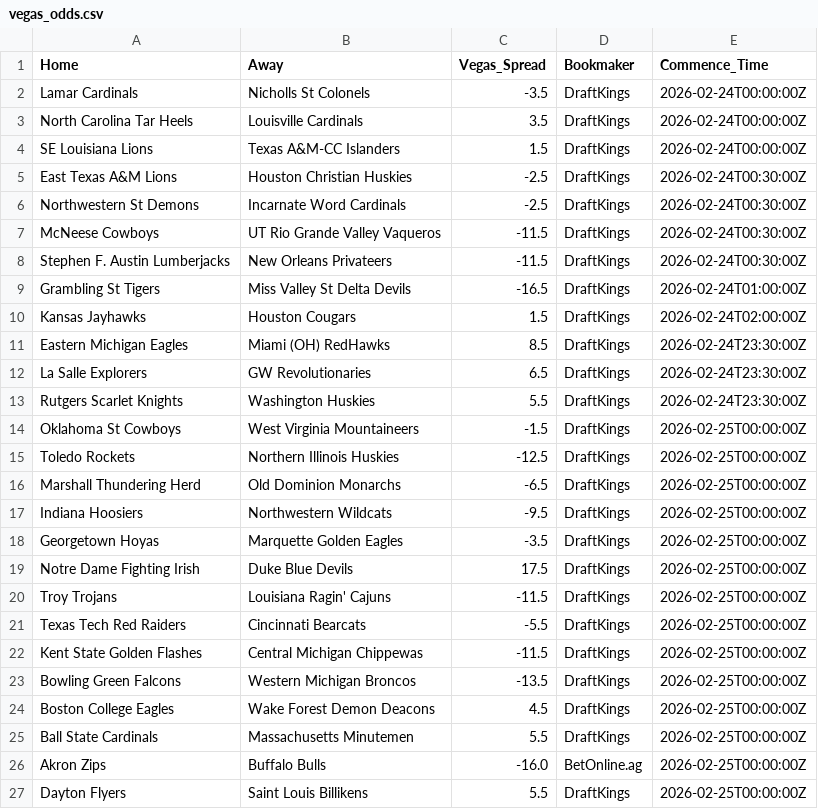
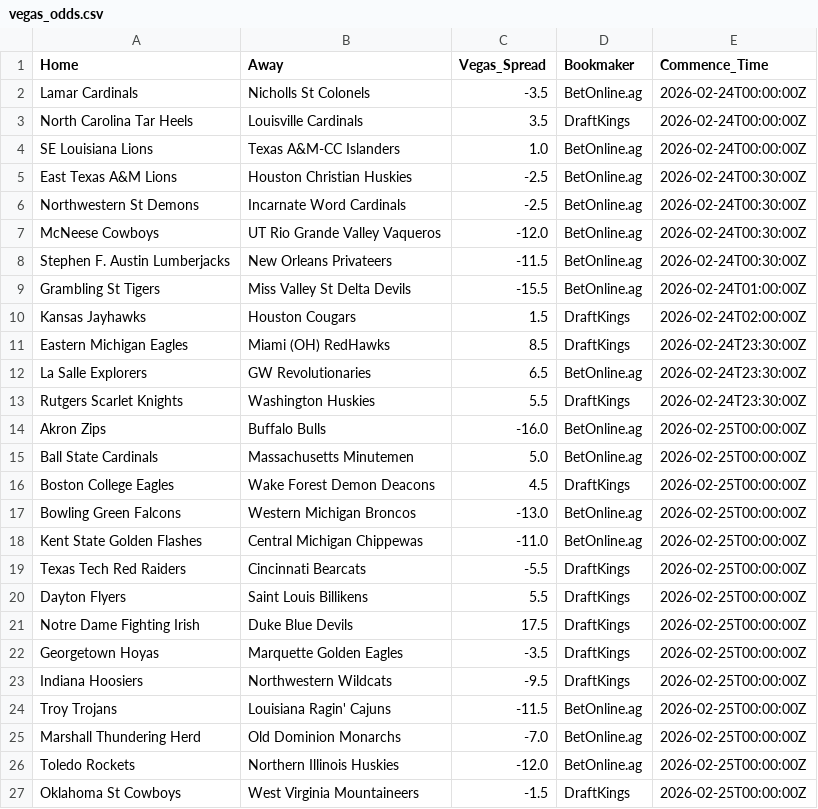
Before and after one commit to Vision919/cbb-sharp-data, a CSV file: vegas_odds.csv, drawn as a sheet; only a part is shown; the diff covers the shown part only.

```diff
--- a/vegas_odds.csv
+++ b/vegas_odds.csv
@@ -1,27 +1,27 @@
 Home,Away,Vegas_Spread,Bookmaker,Commence_Time
-Lamar Cardinals,Nicholls St Colonels,-3.5,DraftKings,2026-02-24T00:00:00Z
+Lamar Cardinals,Nicholls St Colonels,-3.5,BetOnline.ag,2026-02-24T00:00:00Z
 North Carolina Tar Heels,Louisville Cardinals,3.5,DraftKings,2026-02-24T00:00:00Z
-SE Louisiana Lions,Texas A&M-CC Islanders,1.5,DraftKings,2026-02-24T00:00:00Z
-East Texas A&M Lions,Houston Christian Huskies,-2.5,DraftKings,2026-02-24T00:30:00Z
-Northwestern St Demons,Incarnate Word Cardinals,-2.5,DraftKings,2026-02-24T00:30:00Z
-McNeese Cowboys,UT Rio Grande Valley Vaqueros,-11.5,DraftKings,2026-02-24T00:30:00Z
-Stephen F. Austin Lumberjacks,New Orleans Privateers,-11.5,DraftKings,2026-02-24T00:30:00Z
-Grambling St Tigers,Miss Valley St Delta Devils,-16.5,DraftKings,2026-02-24T01:00:00Z
+SE Louisiana Lions,Texas A&M-CC Islanders,1.0,BetOnline.ag,2026-02-24T00:00:00Z
+East Texas A&M Lions,Houston Christian Huskies,-2.5,BetOnline.ag,2026-02-24T00:30:00Z
+Northwestern St Demons,Incarnate Word Cardinals,-2.5,BetOnline.ag,2026-02-24T00:30:00Z
+McNeese Cowboys,UT Rio Grande Valley Vaqueros,-12.0,BetOnline.ag,2026-02-24T00:30:00Z
+Stephen F. Austin Lumberjacks,New Orleans Privateers,-11.5,BetOnline.ag,2026-02-24T00:30:00Z
+Grambling St Tigers,Miss Valley St Delta Devils,-15.5,BetOnline.ag,2026-02-24T01:00:00Z
 Kansas Jayhawks,Houston Cougars,1.5,DraftKings,2026-02-24T02:00:00Z
 Eastern Michigan Eagles,Miami (OH) RedHawks,8.5,DraftKings,2026-02-24T23:30:00Z
-La Salle Explorers,GW Revolutionaries,6.5,DraftKings,2026-02-24T23:30:00Z
+La Salle Explorers,GW Revolutionaries,6.5,BetOnline.ag,2026-02-24T23:30:00Z
 Rutgers Scarlet Knights,Washington Huskies,5.5,DraftKings,2026-02-24T23:30:00Z
+Akron Zips,Buffalo Bulls,-16.0,BetOnline.ag,2026-02-25T00:00:00Z
+Ball State Cardinals,Massachusetts Minutemen,5.0,BetOnline.ag,2026-02-25T00:00:00Z
+Boston College Eagles,Wake Forest Demon Deacons,4.5,DraftKings,2026-02-25T00:00:00Z
+Bowling Green Falcons,Western Michigan Broncos,-13.0,BetOnline.ag,2026-02-25T00:00:00Z
+Kent State Golden Flashes,Central Michigan Chippewas,-11.0,BetOnline.ag,2026-02-25T00:00:00Z
+Texas Tech Red Raiders,Cincinnati Bearcats,-5.5,DraftKings,2026-02-25T00:00:00Z
+Dayton Flyers,Saint Louis Billikens,5.5,DraftKings,2026-02-25T00:00:00Z
+Notre Dame Fighting Irish,Duke Blue Devils,17.5,DraftKings,2026-02-25T00:00:00Z
+Georgetown Hoyas,Marquette Golden Eagles,-3.5,DraftKings,2026-02-25T00:00:00Z
+Indiana Hoosiers,Northwestern Wildcats,-9.5,DraftKings,2026-02-25T00:00:00Z
+Troy Trojans,Louisiana Ragin' Cajuns,-11.5,BetOnline.ag,2026-02-25T00:00:00Z
+Marshall Thundering Herd,Old Dominion Monarchs,-7.0,BetOnline.ag,2026-02-25T00:00:00Z
+Toledo Rockets,Northern Illinois Huskies,-12.0,BetOnline.ag,2026-02-25T00:00:00Z
 Oklahoma St Cowboys,West Virginia Mountaineers,-1.5,DraftKings,2026-02-25T00:00:00Z
-Toledo Rockets,Northern Illinois Huskies,-12.5,DraftKings,2026-02-25T00:00:00Z
-Marshall Thundering Herd,Old Dominion Monarchs,-6.5,DraftKings,2026-02-25T00:00:00Z
-Indiana Hoosiers,Northwestern Wildcats,-9.5,DraftKings,2026-02-25T00:00:00Z
-Georgetown Hoyas,Marquette Golden Eagles,-3.5,DraftKings,2026-02-25T00:00:00Z
-Notre Dame Fighting Irish,Duke Blue Devils,17.5,DraftKings,2026-02-25T00:00:00Z
-Troy Trojans,Louisiana Ragin' Cajuns,-11.5,DraftKings,2026-02-25T00:00:00Z
-Texas Tech Red Raiders,Cincinnati Bearcats,-5.5,DraftKings,2026-02-25T00:00:00Z
-Kent State Golden Flashes,Central Michigan Chippewas,-11.5,DraftKings,2026-02-25T00:00:00Z
-Bowling Green Falcons,Western Michigan Broncos,-13.5,DraftKings,2026-02-25T00:00:00Z
-Boston College Eagles,Wake Forest Demon Deacons,4.5,DraftKings,2026-02-25T00:00:00Z
-Ball State Cardinals,Massachusetts Minutemen,5.5,DraftKings,2026-02-25T00:00:00Z
-Akron Zips,Buffalo Bulls,-16.0,BetOnline.ag,2026-02-25T00:00:00Z
-Dayton Flyers,Saint Louis Billikens,5.5,DraftKings,2026-02-25T00:00:00Z
```
Also changed, not shown: 1 added row, 1 removed row and 12 edited cells elsewhere in this file.
